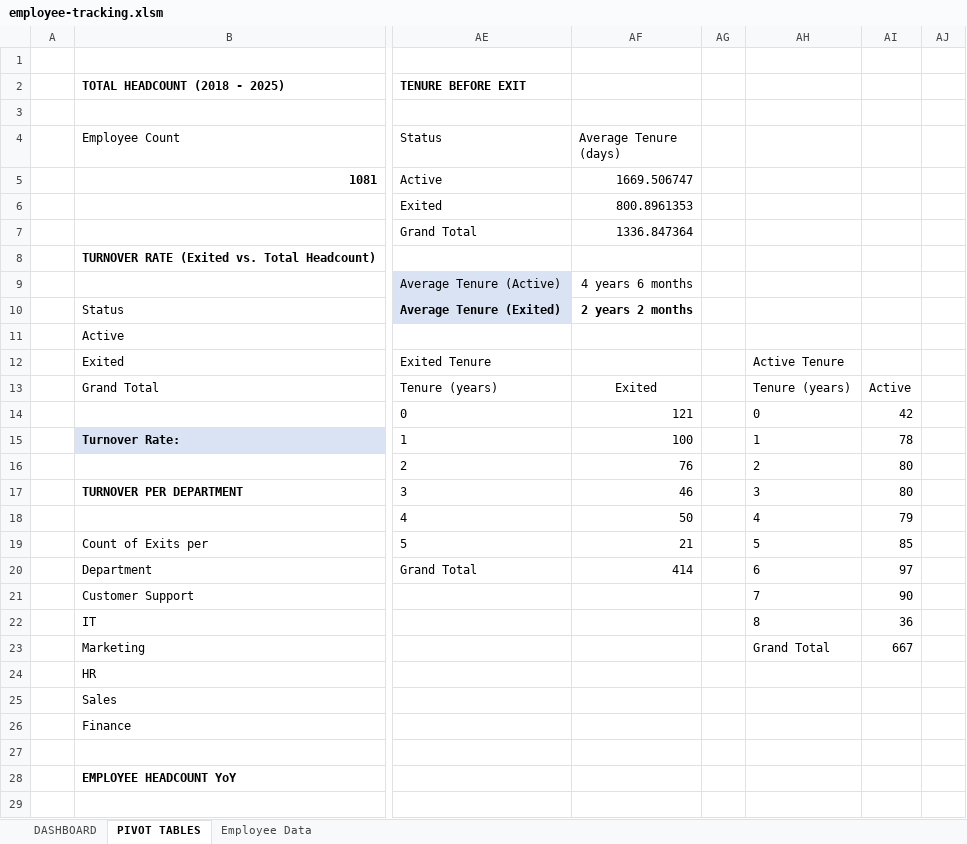
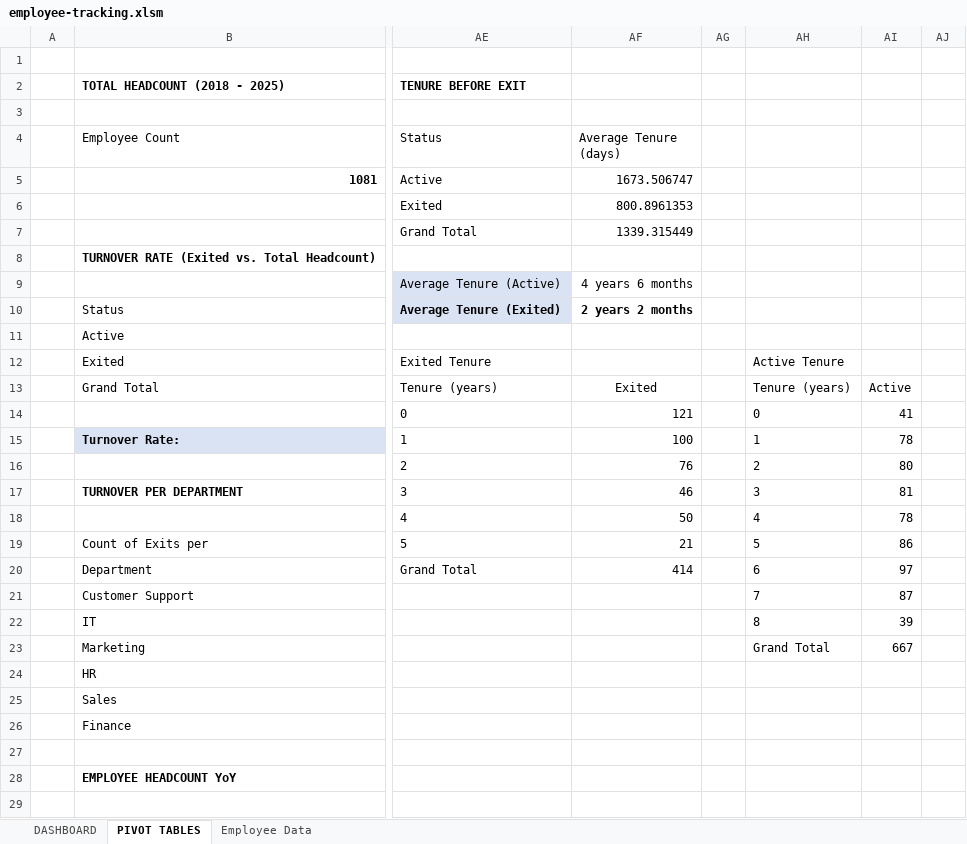
Before and after one commit to jmateovill/employee-turnover-analysis, an Excel workbook: excel/employee-tracking.xlsm, sheet PIVOT TABLES, drawn as a sheet; only a part is shown, gaps mark what is left out; values as stored, in another font and other column widths than the file's, no borders; conditional formats not drawn; the diff names each change by its address in the sheet, - before the commit and + after, or states it on an @@ line.

```diff
--- a/excel/employee-tracking.xlsm (sheet PIVOT TABLES)
+++ b/excel/employee-tracking.xlsm (sheet PIVOT TABLES)
-AF5 (Average Tenure (days)): 1669.506747
+AF5 (Average Tenure (days)): 1673.506747
-AF7 (Average Tenure (days)): 1336.847364
+AF7 (Average Tenure (days)): 1339.315449
-AI14: 42
+AI14: 41
-AI17: 80
+AI17: 81
-AI18: 79
+AI18: 78
-AI19: 85
+AI19: 86
-AI21: 90
+AI21: 87
-AI22: 36
+AI22: 39
```
Also changed, not shown: sheet Employee Data, charts or pictures.
